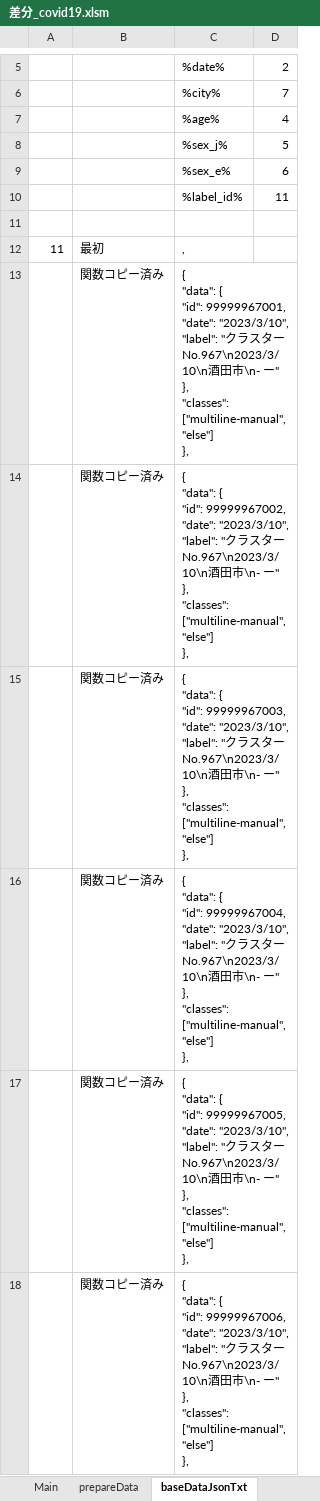
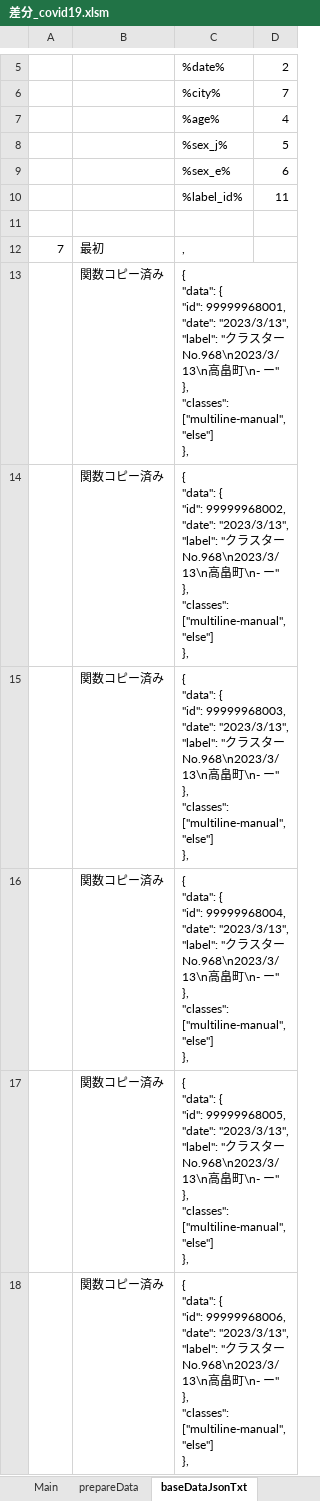
Before and after one commit to yamaserif/yamagata-covid19-virusNetworkJsonGenerator, an Excel workbook: 差分のみ/差分_covid19.xlsm, sheet baseDataJsonTxt, drawn as a sheet; only a part is shown, gaps mark what is left out; values as stored, in another font and other column widths than the file's, no borders; ↵ is a line break in a cell; the diff covers the shown part only; the diff names each change by its address in the sheet, - before the commit and + after, or states it on an @@ line.

```diff
--- a/差分のみ/差分_covid19.xlsm (sheet baseDataJsonTxt)
+++ b/差分のみ/差分_covid19.xlsm (sheet baseDataJsonTxt)
-A12: 11
+A12: 7
-C13: …{ ↵ "id": 99999967001, ↵ "date": "2023/3/10", ↵ "label": "クラスターNo.967\n2023/3/10\n酒田市\n- ー…
+C13: …{ ↵ "id": 99999968001, ↵ "date": "2023/3/13", ↵ "label": "クラスターNo.968\n2023/3/13\n高畠町\n- ー…
-C14: …{ ↵ "id": 99999967002, ↵ "date": "2023/3/10", ↵ "label": "クラスターNo.967\n2023/3/10\n酒田市\n- ー…
+C14: …{ ↵ "id": 99999968002, ↵ "date": "2023/3/13", ↵ "label": "クラスターNo.968\n2023/3/13\n高畠町\n- ー…
-C15: …{ ↵ "id": 99999967003, ↵ "date": "2023/3/10", ↵ "label": "クラスターNo.967\n2023/3/10\n酒田市\n- ー…
+C15: …{ ↵ "id": 99999968003, ↵ "date": "2023/3/13", ↵ "label": "クラスターNo.968\n2023/3/13\n高畠町\n- ー…
-C16: …{ ↵ "id": 99999967004, ↵ "date": "2023/3/10", ↵ "label": "クラスターNo.967\n2023/3/10\n酒田市\n- ー…
+C16: …{ ↵ "id": 99999968004, ↵ "date": "2023/3/13", ↵ "label": "クラスターNo.968\n2023/3/13\n高畠町\n- ー…
-C17: …{ ↵ "id": 99999967005, ↵ "date": "2023/3/10", ↵ "label": "クラスターNo.967\n2023/3/10\n酒田市\n- ー…
+C17: …{ ↵ "id": 99999968005, ↵ "date": "2023/3/13", ↵ "label": "クラスターNo.968\n2023/3/13\n高畠町\n- ー…
-C18: …{ ↵ "id": 99999967006, ↵ "date": "2023/3/10", ↵ "label": "クラスターNo.967\n2023/3/10\n酒田市\n- ー…
+C18: …{ ↵ "id": 99999968006, ↵ "date": "2023/3/13", ↵ "label": "クラスターNo.968\n2023/3/13\n高畠町\n- ー…
```
Also changed, not shown: 1 added row, 1 removed row and 4 edited cells elsewhere in this sheet, sheet Main, sheet prepareData, sheet networkDataJsonTxt, sheet dataJson, hidden cells, 4 other files.
